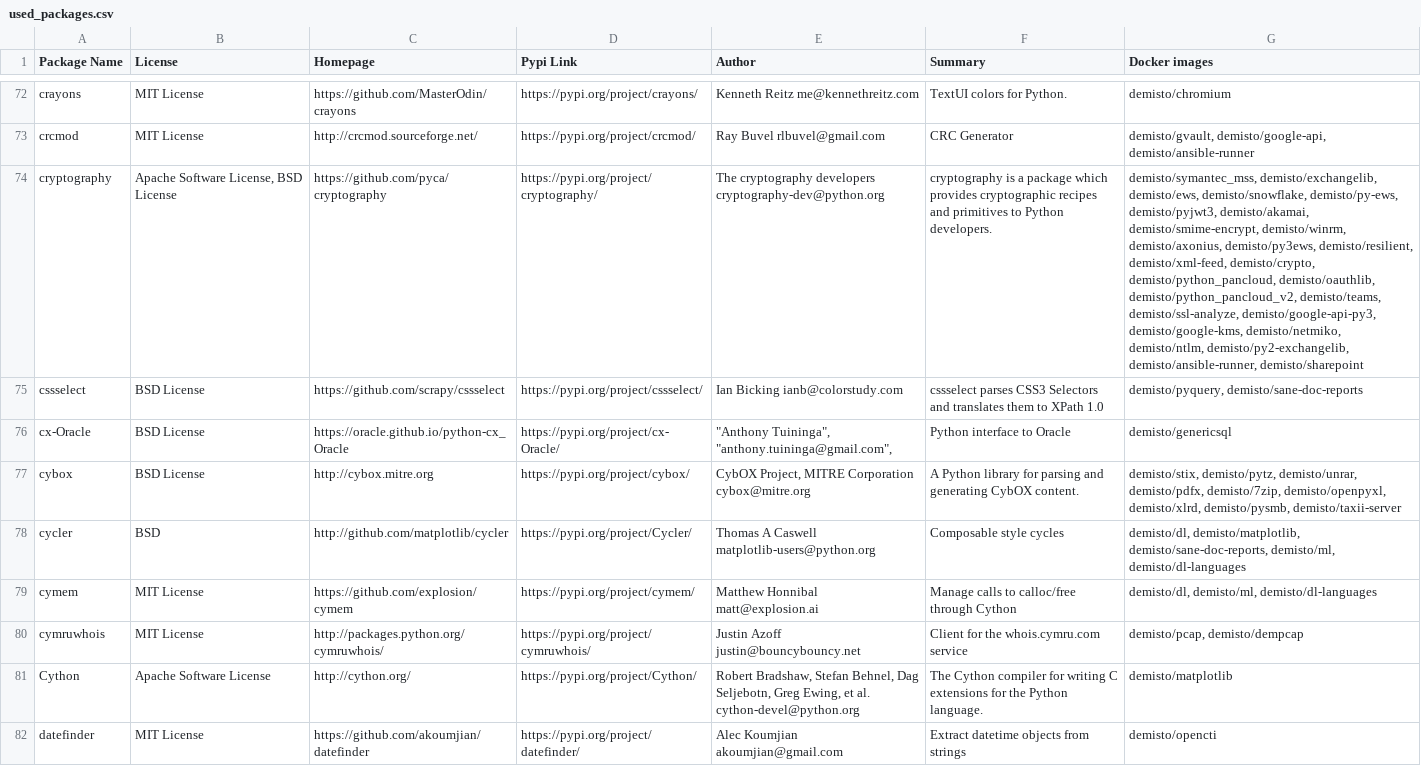
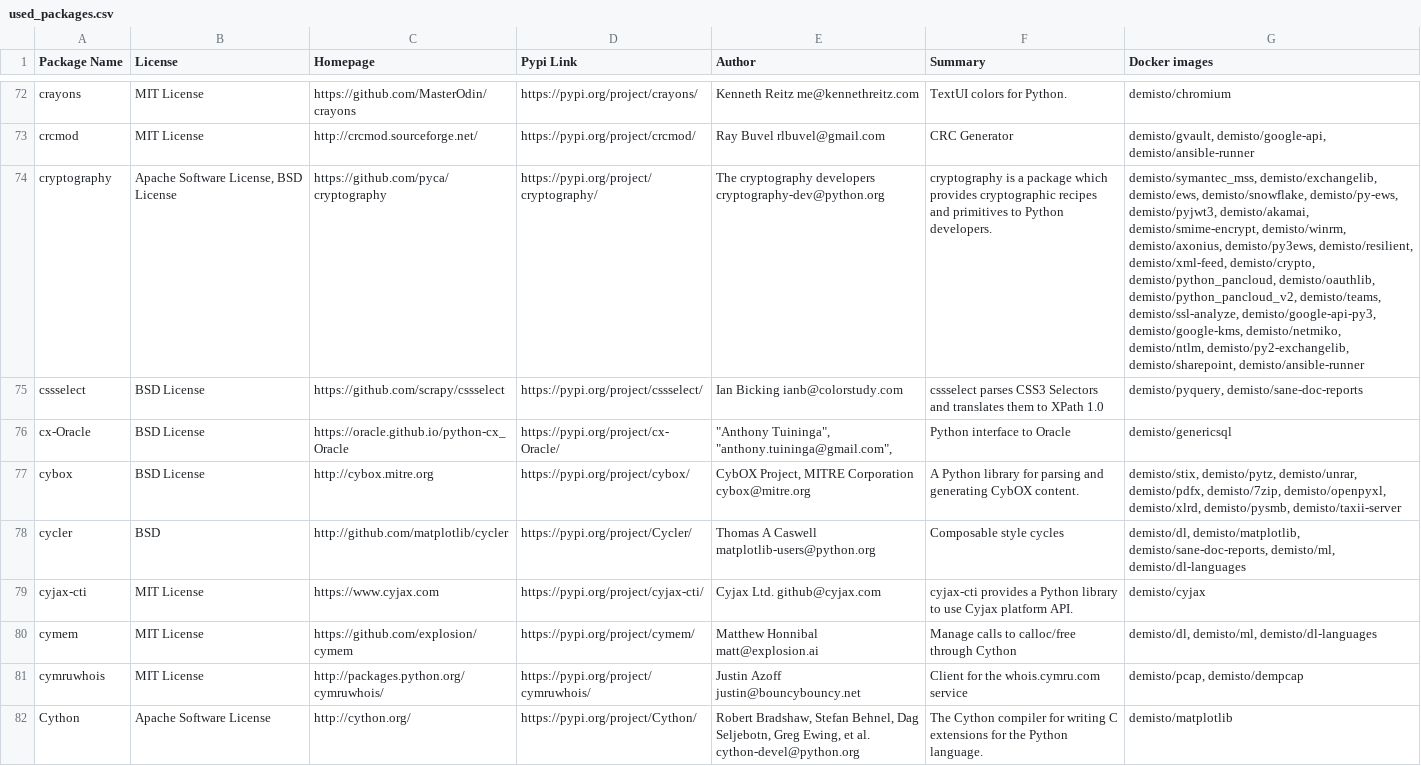
Before and after one commit to upstart-swiss/dockerfiles, a CSV file: used_packages.csv, drawn as a sheet; only a part is shown, gaps mark what is left out; the shorter side is filled out with more unchanged rows; the diff covers the shown part only; the diff names each change by its address in the sheet, - before the commit and + after, or states it on an @@ line.

Commit message:
Fri Jan  8 01:10:02 UTC 2021: automatic docker repository update

```diff
--- a/used_packages.csv
+++ b/used_packages.csv
-G74 (Docker images): …demisto/ntlm, demisto/py2-exchangelib, demisto/ansible-runner, demisto/sharepoint
+G74 (Docker images): …demisto/ntlm, demisto/py2-exchangelib, demisto/sharepoint, demisto/ansible-runner
+row 79: cyjax-cti | MIT License | https://www.cyjax.com | https://pypi.org/project/cyjax-cti/ | Cyjax Ltd. github@cyjax.com | cyjax-cti provides a Python library to use Cyjax platform API. | demisto/cyjax
```
Also changed, not shown: 1 added row and 35 edited cells elsewhere in this file, 10 other files.
